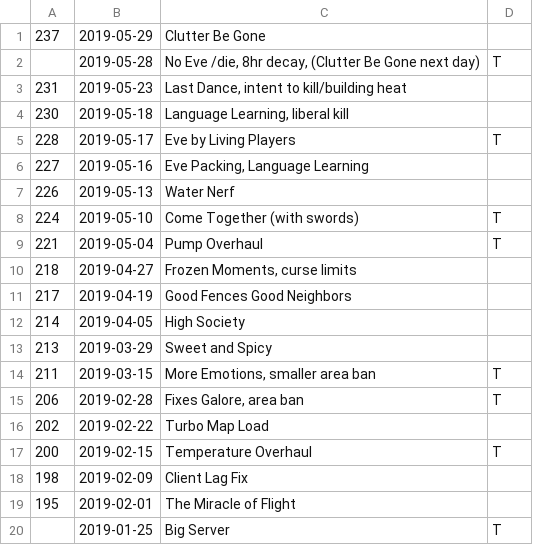
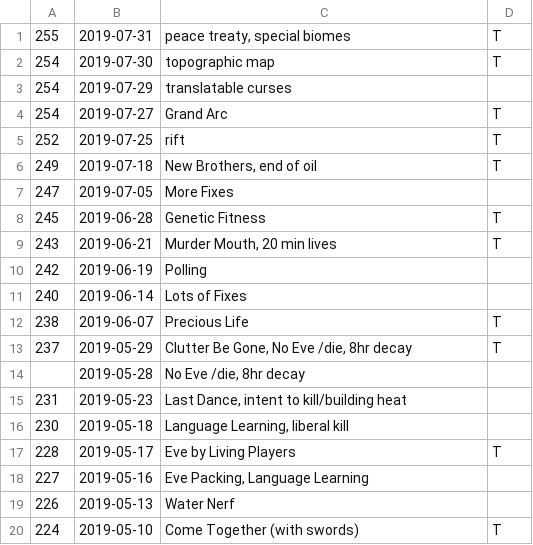
Before and after one commit to JustinLove/ohol-cohorts, a CSV file: updates.csv, drawn as a sheet; only a part is shown; the shorter side is filled out with more unchanged rows.

```diff
--- a/updates.csv
+++ b/updates.csv
@@ -1,3 +1,15 @@
-237,2019-05-29,"Clutter Be Gone",
-,2019-05-28,"No Eve /die, 8hr decay, (Clutter Be Gone next day)","T"
+255,2019-07-31,"peace treaty, special biomes","T"
+254,2019-07-30,"topographic map","T"
+254,2019-07-29,"translatable curses",
+254,2019-07-27,"Grand Arc","T"
+252,2019-07-25,"rift","T"
+249,2019-07-18,"New Brothers, end of oil","T"
+247,2019-07-05,"More Fixes",
+245,2019-06-28,"Genetic Fitness","T"
+243,2019-06-21,"Murder Mouth, 20 min lives","T"
+242,2019-06-19,"Polling",
+240,2019-06-14,"Lots of Fixes",
+238,2019-06-07,"Precious Life","T"
+237,2019-05-29,"Clutter Be Gone, No Eve /die, 8hr decay","T"
+,2019-05-28,"No Eve /die, 8hr decay",
 231,2019-05-23,"Last Dance, intent to kill/building heat",
```
Also changed, not shown: 4 other files.
